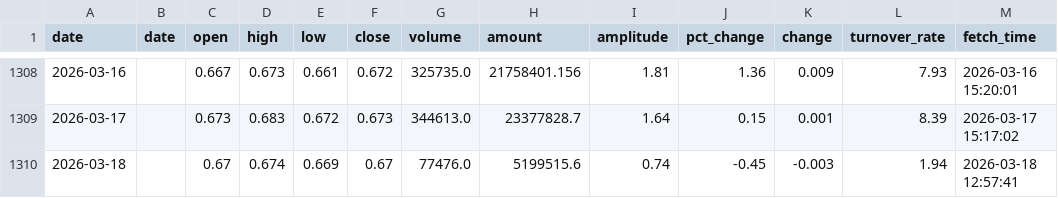
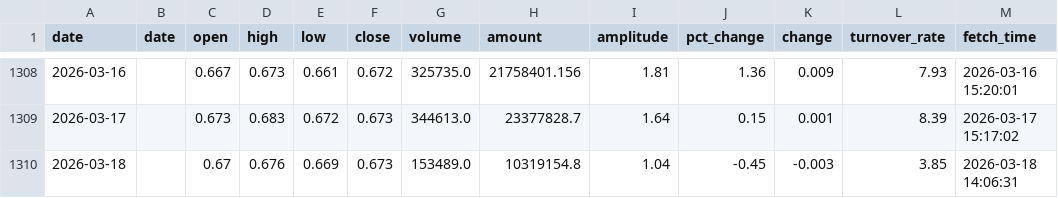
Before and after one commit to kken61291-eng/Fund-AI-Advisor, a CSV file: data_cache/159822.csv, drawn as a sheet; only a part is shown, gaps mark what is left out.

```diff
--- a/data_cache/159822.csv
+++ b/data_cache/159822.csv
@@ -1309,2 +1309,2 @@ date,date,open,high,low,close,volume,amount,amplitude,pct_change,change,turnover
 2026-03-17,,0.673,0.683,0.672,0.673,344613.0,23377828.7,1.64,0.15,0.001,8.39,2026-03-17 15:17:02
-2026-03-18,,0.67,0.674,0.669,0.67,77476.0,5199515.6,0.74,-0.45,-0.003,1.94,2026-03-18 12:57:41
+2026-03-18,,0.67,0.676,0.669,0.673,153489.0,10319154.8,1.04,-0.45,-0.003,3.85,2026-03-18 14:06:31
```
Also changed, not shown: data_cache/159658.csv, data_cache/159847.csv, 47 other files.
